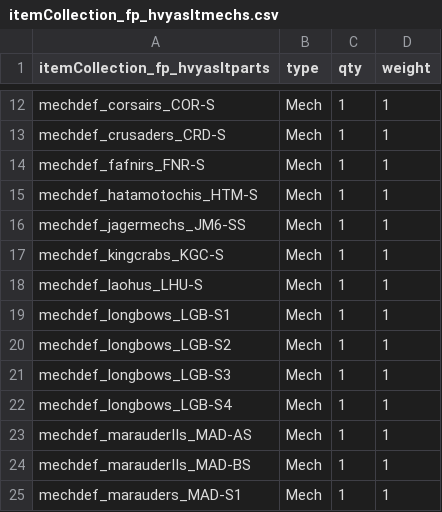
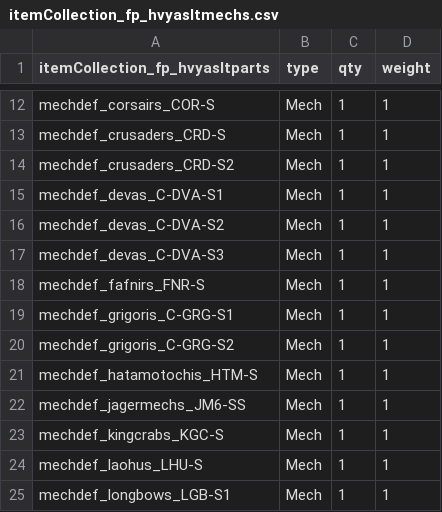
Before and after one commit to hongooi73/EliteArsenal, a CSV file: itemcol/itemCollection_fp_hvyasltmechs.csv, drawn as a sheet; only a part is shown, gaps mark what is left out; the shorter side is filled out with more unchanged rows.

```diff
--- a/itemcol/itemCollection_fp_hvyasltmechs.csv
+++ b/itemcol/itemCollection_fp_hvyasltmechs.csv
@@ -13,3 +13,9 @@ mechdef_corsairs_COR-S,Mech,1,1
 mechdef_crusaders_CRD-S,Mech,1,1
+mechdef_crusaders_CRD-S2,Mech,1,1
+mechdef_devas_C-DVA-S1,Mech,1,1
+mechdef_devas_C-DVA-S2,Mech,1,1
+mechdef_devas_C-DVA-S3,Mech,1,1
 mechdef_fafnirs_FNR-S,Mech,1,1
+mechdef_grigoris_C-GRG-S1,Mech,1,1
+mechdef_grigoris_C-GRG-S2,Mech,1,1
 mechdef_hatamotochis_HTM-S,Mech,1,1
```
Also changed, not shown: itemcol/itemCollection_fp_hvyasltparts.csv, itemcol/itemCollection_fp_lightmedmechs.csv, 3 other files.
